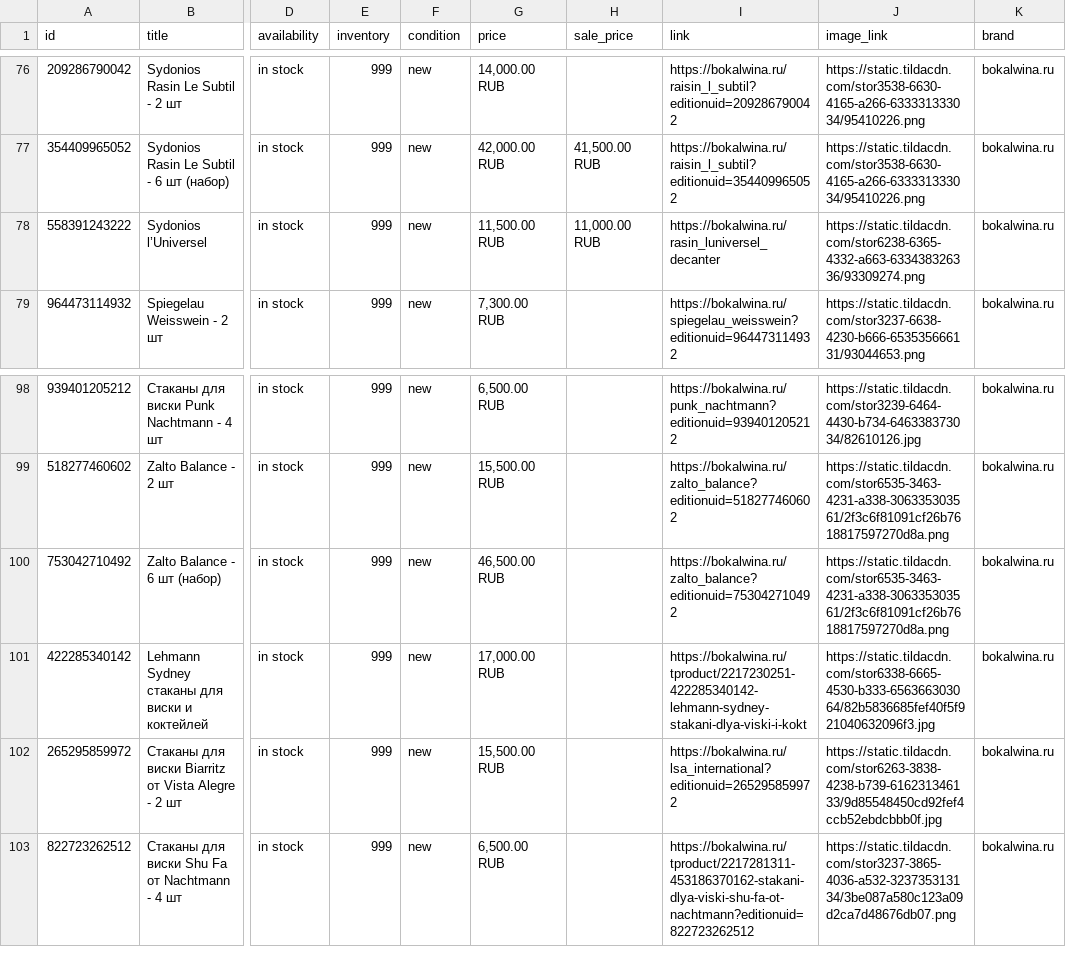
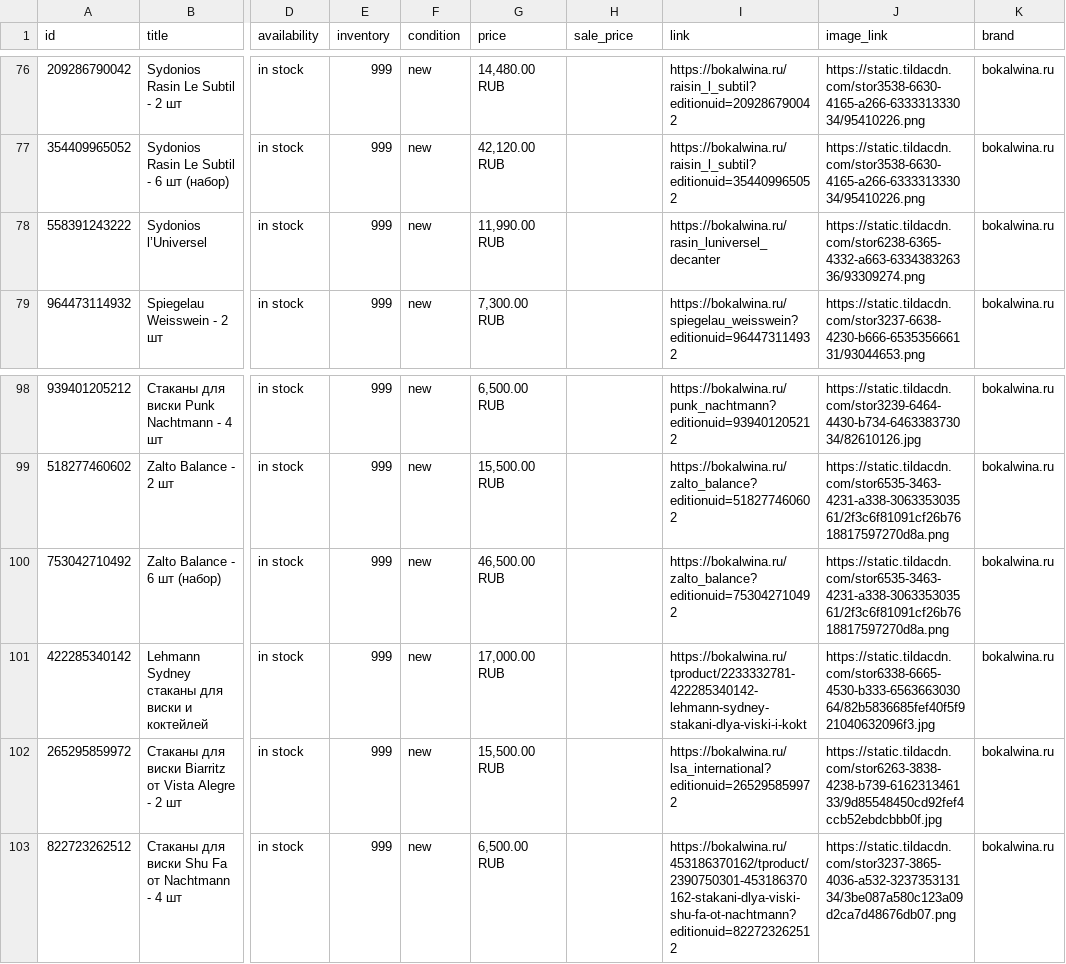
Before and after one commit to bokalwina/bokalwina-feed, a CSV file: docs/feed-fb.csv, drawn as a sheet; only a part is shown, gaps mark what is left out; the diff covers the shown part only; the diff names each change by its address in the sheet, - before the commit and + after, or states it on an @@ line.

```diff
--- a/docs/feed-fb.csv
+++ b/docs/feed-fb.csv
-G76 (price): 14,000.00 RUB
+G76 (price): 14,480.00 RUB
-G77 (price): 42,000.00 RUB
+G77 (price): 42,120.00 RUB
-H77 (sale_price): 41,500.00 RUB
+H77 (sale_price): (empty)
-G78 (price): 11,500.00 RUB
+G78 (price): 11,990.00 RUB
-H78 (sale_price): 11,000.00 RUB
+H78 (sale_price): (empty)
-I101 (link): https://bokalwina.ru/tproduct/2217230251-422285340142-lehmann-sydney-stakani-dlya-viski-i-kokt
+I101 (link): https://bokalwina.ru/tproduct/2233332781-422285340142-lehmann-sydney-stakani-dlya-viski-i-kokt
-I103 (link): https://bokalwina.ru/tproduct/2217281311-453186370162-stakani-dlya-viski-shu-fa-ot-nachtmann?editionuid=822723262512
+I103 (link): https://bokalwina.ru/453186370162/tproduct/2390750301-453186370162-stakani-dlya-viski-shu-fa-ot-nachtmann?editionuid=822723262512
```
Also changed, not shown: 29 edited cells elsewhere in this file, 3 other files.
